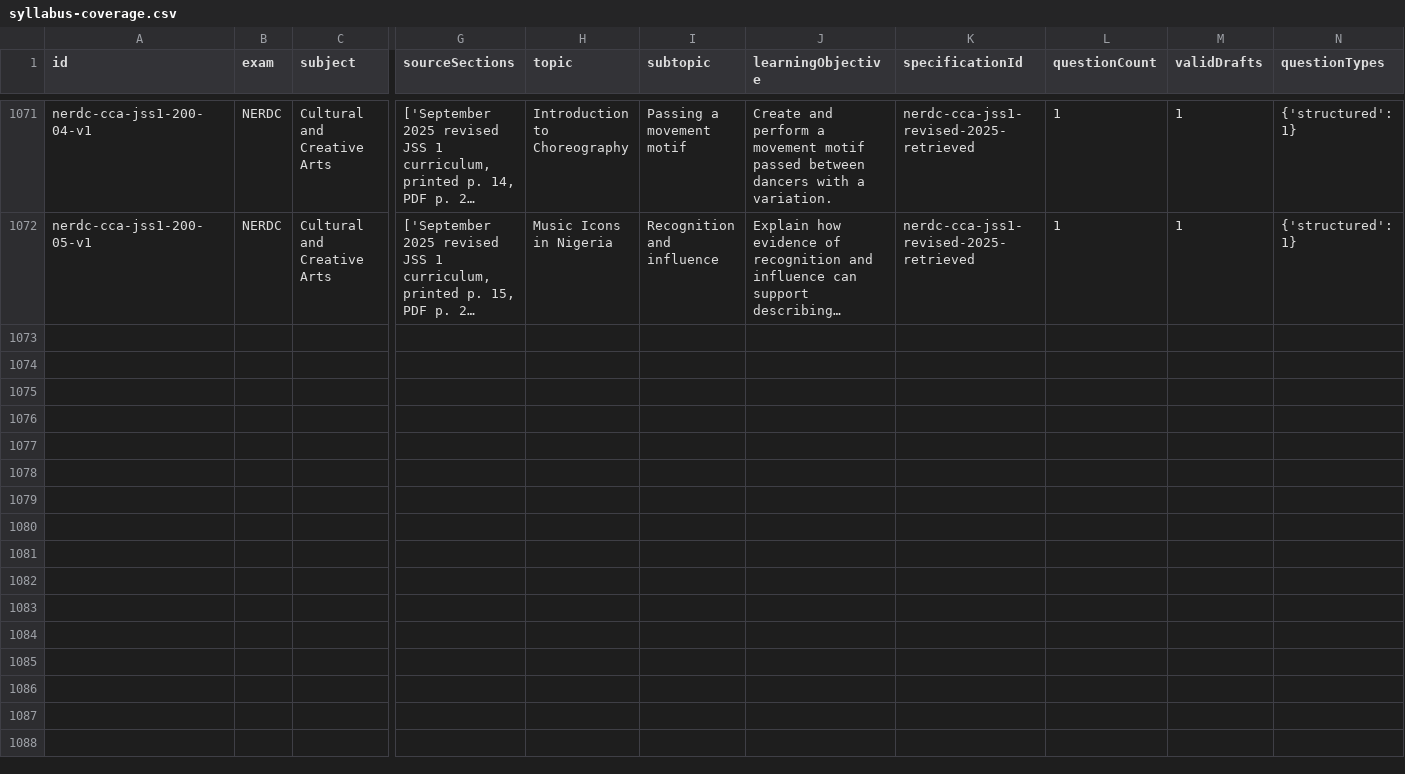
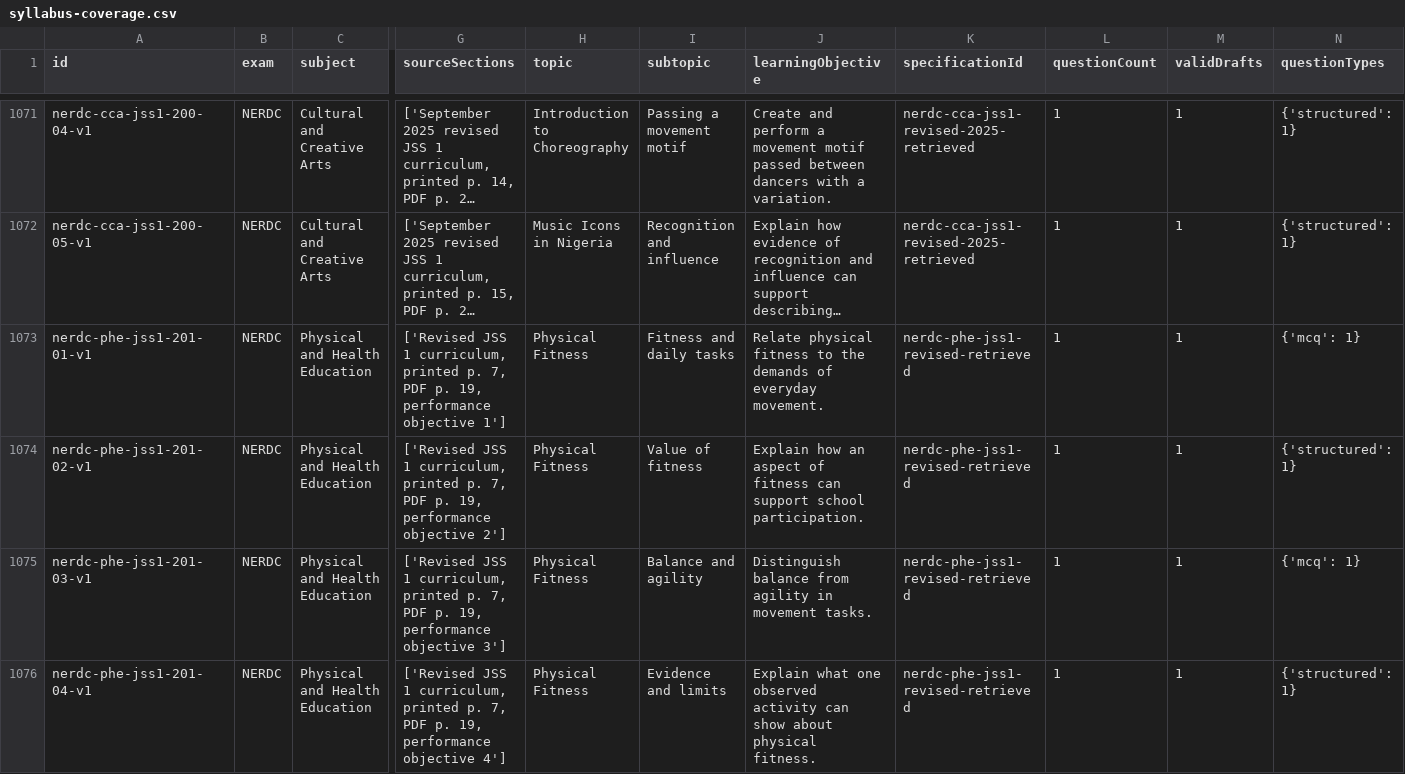
Before and after one commit to Ndobal/ndovera, a CSV file: question-data/audits/syllabus-coverage.csv, drawn as a sheet; only a part is shown, gaps mark what is left out; long unchanged cells end in …; rows hold the shown columns only; the diff covers the shown part only; the diff names each change by its address in the sheet, - before the commit and + after, or states it on an @@ line.

Commit message:
Add batch 201: register JSS 1 Physical and Health Education

```diff
--- a/question-data/audits/syllabus-coverage.csv
+++ b/question-data/audits/syllabus-coverage.csv
+row 1073: nerdc-phe-jss1-201-01-v1 | NERDC | Physical and Health Education | ['Revised JSS 1 curriculum, printed p. 7, PDF p. 19, performance objective 1'] | Physical Fitness | Fitness and daily tasks | Relate physical fitness to the demands of everyday movement. | nerdc-phe-jss1-revised-retrieved | 1 | 1 | {'mcq': 1}
+row 1074: nerdc-phe-jss1-201-02-v1 | NERDC | Physical and Health Education | ['Revised JSS 1 curriculum, printed p. 7, PDF p. 19, performance objective 2'] | Physical Fitness | Value of fitness | Explain how an aspect of fitness can support school participation. | nerdc-phe-jss1-revised-retrieved | 1 | 1 | {'structured': 1}
+row 1075: nerdc-phe-jss1-201-03-v1 | NERDC | Physical and Health Education | ['Revised JSS 1 curriculum, printed p. 7, PDF p. 19, performance objective 3'] | Physical Fitness | Balance and agility | Distinguish balance from agility in movement tasks. | nerdc-phe-jss1-revised-retrieved | 1 | 1 | {'mcq': 1}
+row 1076: nerdc-phe-jss1-201-04-v1 | NERDC | Physical and Health Education | ['Revised JSS 1 curriculum, printed p. 7, PDF p. 19, performance objective 4'] | Physical Fitness | Evidence and limits | Explain what one observed activity can show about physical fitness. | nerdc-phe-jss1-revised-retrieved | 1 | 1 | {'structured': 1}
```
Also changed, not shown: 3 added rows elsewhere in this file, question-data/audits/completion-dashboard.csv, 7 other files.
